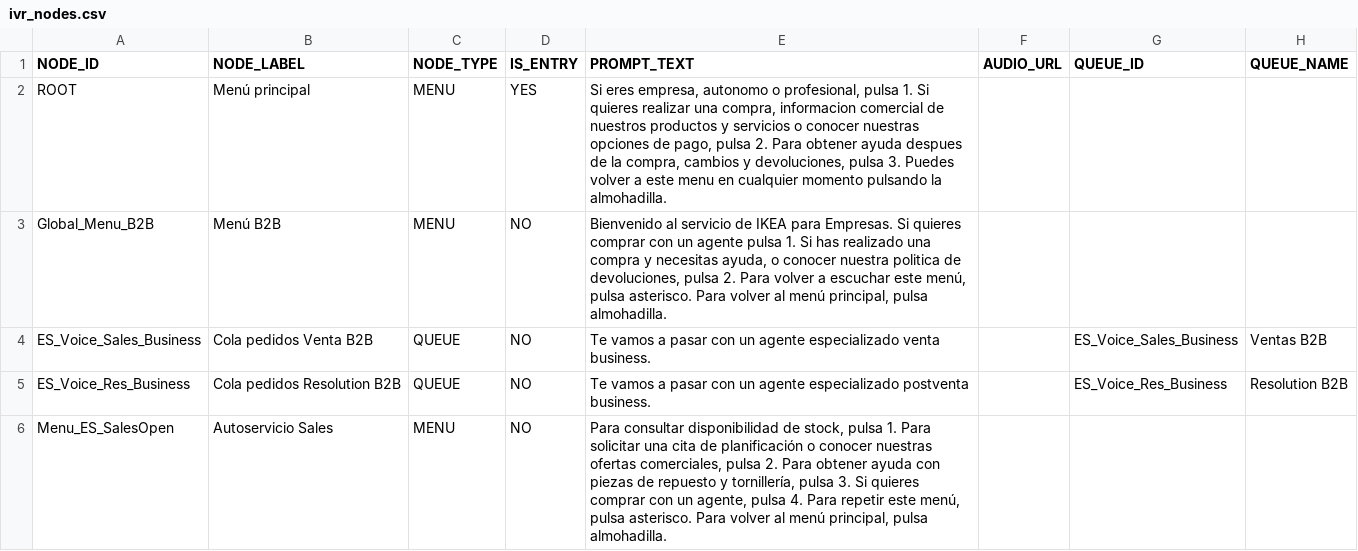
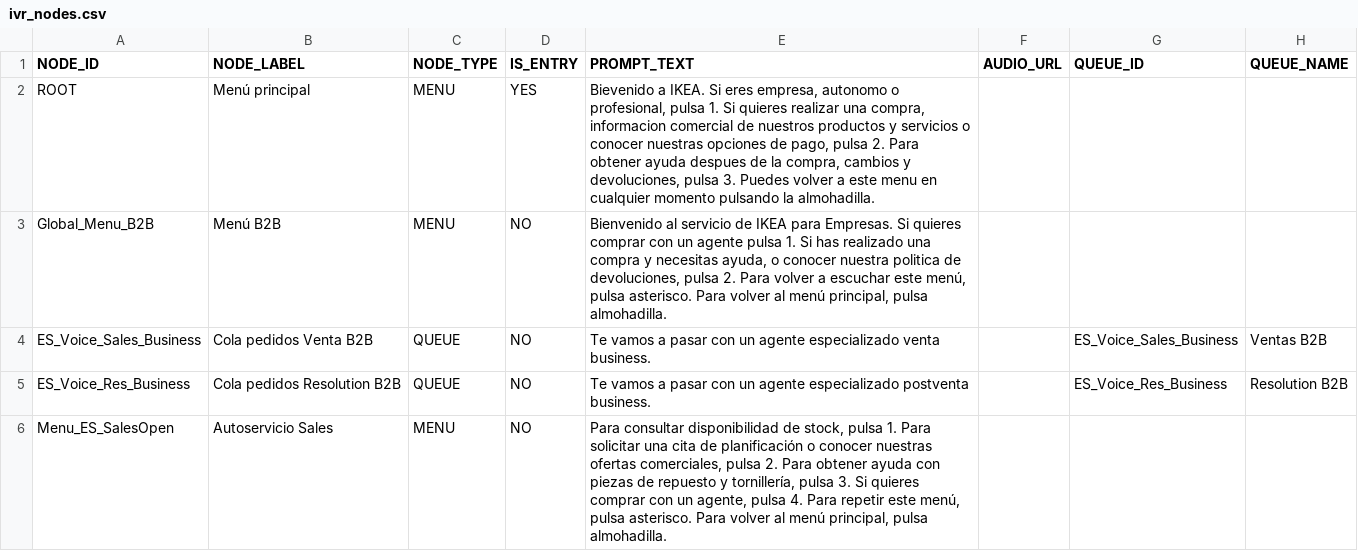
Before and after one commit to AlvaroLucini/IVR, a CSV file: config/ivr_nodes.csv, drawn as a sheet; only a part is shown; the diff names each change by its address in the sheet, - before the commit and + after, or states it on an @@ line.

Commit message:
Revise prompt texts in ivr_nodes.csv
Updated prompt texts for various nodes in the IVR configuration.

```diff
--- a/config/ivr_nodes.csv
+++ b/config/ivr_nodes.csv
-E2 (PROMPT_TEXT): Si eres…
+E2 (PROMPT_TEXT): Bievenido a IKEA. Si eres…
```
